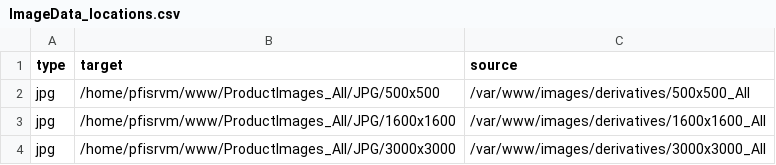
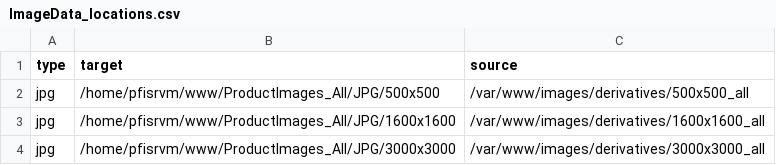
Before and after one commit to m-van-groenigen/Sync-Marketing-Mess, a CSV file: ImageData_locations.csv, drawn as a sheet.

Commit message:
Fix casing in derivative image paths in ImageData_locations.csv

```diff
--- a/ImageData_locations.csv
+++ b/ImageData_locations.csv
@@ -1,4 +1,4 @@
 type,target,source
-jpg,/home/pfisrvm/www/ProductImages_All/JPG/500x500,/var/www/images/derivatives/500x500_All
-jpg,/home/pfisrvm/www/ProductImages_All/JPG/1600x1600,/var/www/images/derivatives/1600x1600_All
-jpg,/home/pfisrvm/www/ProductImages_All/JPG/3000x3000,/var/www/images/derivatives/3000x3000_All
+jpg,/home/pfisrvm/www/ProductImages_All/JPG/500x500,/var/www/images/derivatives/500x500_all
+jpg,/home/pfisrvm/www/ProductImages_All/JPG/1600x1600,/var/www/images/derivatives/1600x1600_all
+jpg,/home/pfisrvm/www/ProductImages_All/JPG/3000x3000,/var/www/images/derivatives/3000x3000_all
```
